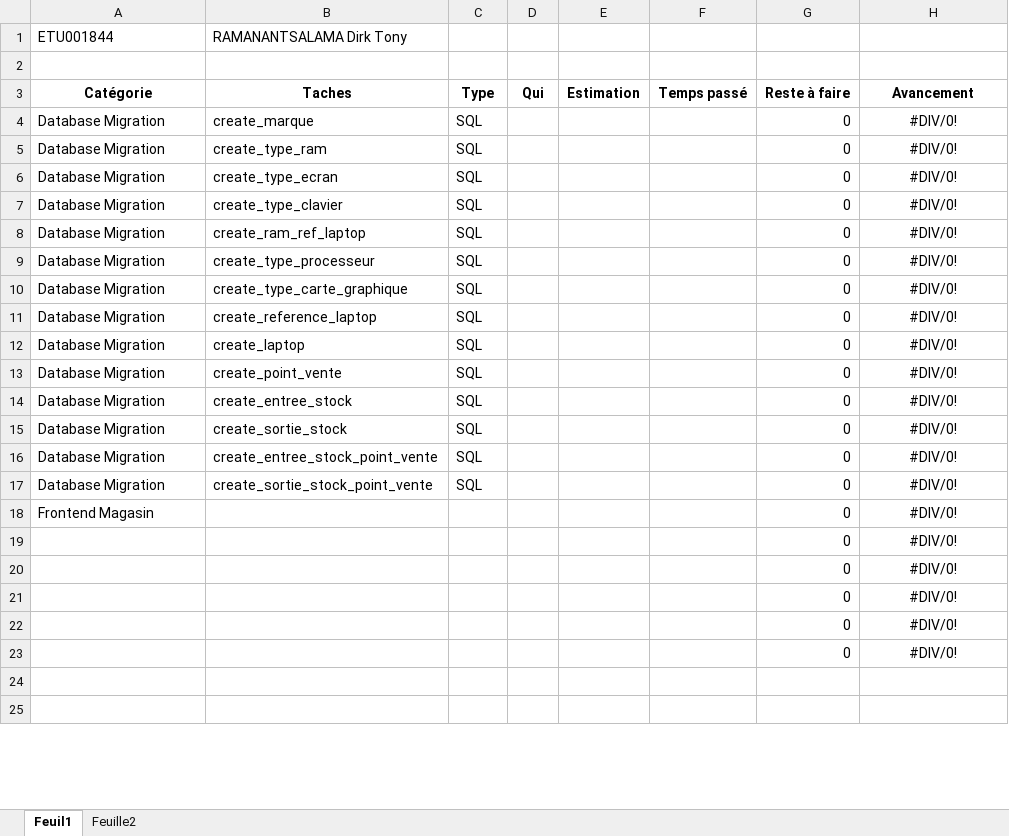
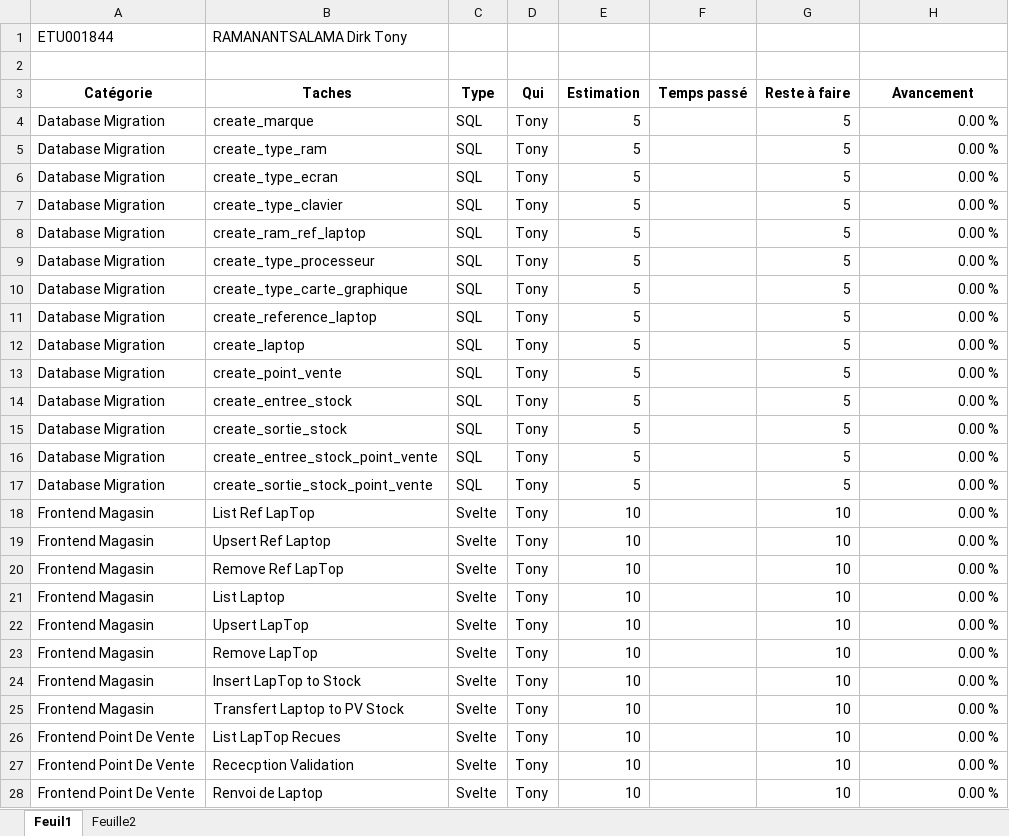
Before and after one commit to tonymushah/evaluation-p14-training-1, an Excel workbook: Timesheet-evaluation.xlsx, sheet Feuil1, drawn as a sheet; only a part is shown; the shorter side is filled out with more unchanged rows; values as stored, in another font and other column widths than the file's, no borders; removed rows and columns are numbered as before the commit, all else as after; the diff covers the shown part only; the diff names each change by its address in the sheet, - before the commit and + after, or states it on an @@ line.

Commit message:
time sheet update

```diff
--- a/Timesheet-evaluation.xlsx (sheet Feuil1)
+++ b/Timesheet-evaluation.xlsx (sheet Feuil1)
-D4:D17 (Qui): (empty)
+D4:D17 (Qui): Tony
-E4:E17 (Estimation): (empty)
+E4:E17 (Estimation): 5
-G4:G17 (Reste à faire): 0
+G4:G17 (Reste à faire): 5
-H4:H17 (Avancement): #DIV/0!
+H4:H17 (Avancement): 0.00 %
-H4:H17 alignment: center
+H4:H17 alignment: right
-row 18: Frontend Magasin |  |  |  |  |  | 0 | #DIV/0!
-row 19:  |  |  |  |  |  | 0 | #DIV/0!
-row 20:  |  |  |  |  |  | 0 | #DIV/0!
-row 21:  |  |  |  |  |  | 0 | #DIV/0!
-row 22:  |  |  |  |  |  | 0 | #DIV/0!
-row 23:  |  |  |  |  |  | 0 | #DIV/0!
+row 18: Frontend Magasin | List Ref LapTop | Svelte | Tony | 10 |  | 10 | 0.00 %
+row 19: Frontend Magasin | Upsert Ref Laptop | Svelte | Tony | 10 |  | 10 | 0.00 %
+row 20: Frontend Magasin | Remove Ref LapTop | Svelte | Tony | 10 |  | 10 | 0.00 %
+row 21: Frontend Magasin | List Laptop | Svelte | Tony | 10 |  | 10 | 0.00 %
+row 22: Frontend Magasin | Upsert LapTop | Svelte | Tony | 10 |  | 10 | 0.00 %
+row 23: Frontend Magasin | Remove LapTop | Svelte | Tony | 10 |  | 10 | 0.00 %
+row 24: Frontend Magasin | Insert LapTop to Stock | Svelte | Tony | 10 |  | 10 | 0.00 %
+row 25: Frontend Magasin | Transfert Laptop to PV Stock | Svelte | Tony | 10 |  | 10 | 0.00 %
+row 26: Frontend Point De Vente | List LapTop Recues | Svelte | Tony | 10 |  | 10 | 0.00 %
+row 27: Frontend Point De Vente | Rececption Validation | Svelte | Tony | 10 |  | 10 | 0.00 %
+row 28: Frontend Point De Vente | Renvoi de Laptop | Svelte | Tony | 10 |  | 10 | 0.00 %
```
Also changed, not shown: 42 added rows, 17 removed rows and 8 edited cells elsewhere in this sheet.
